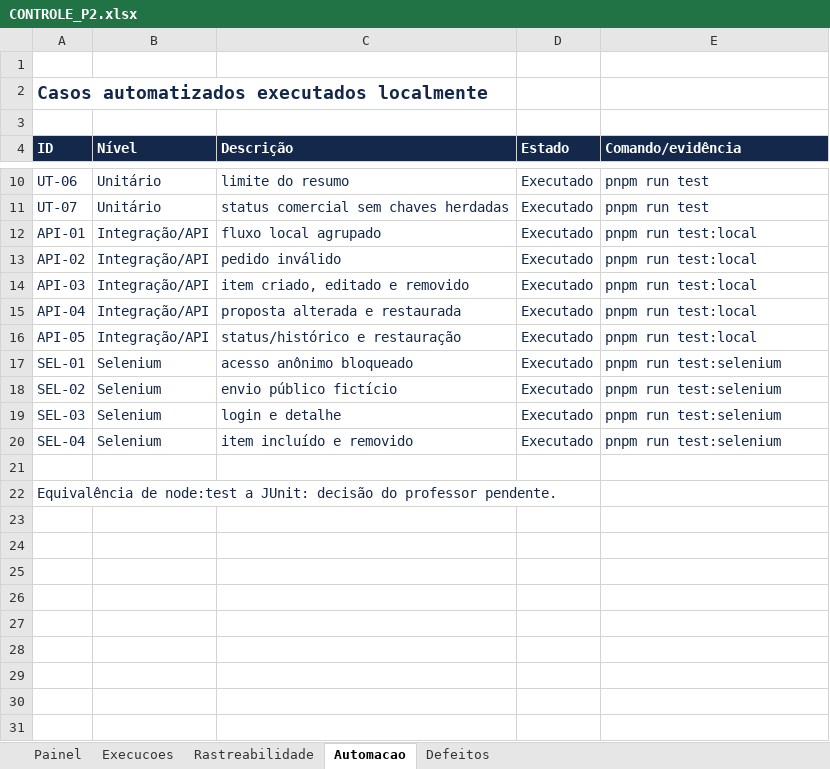
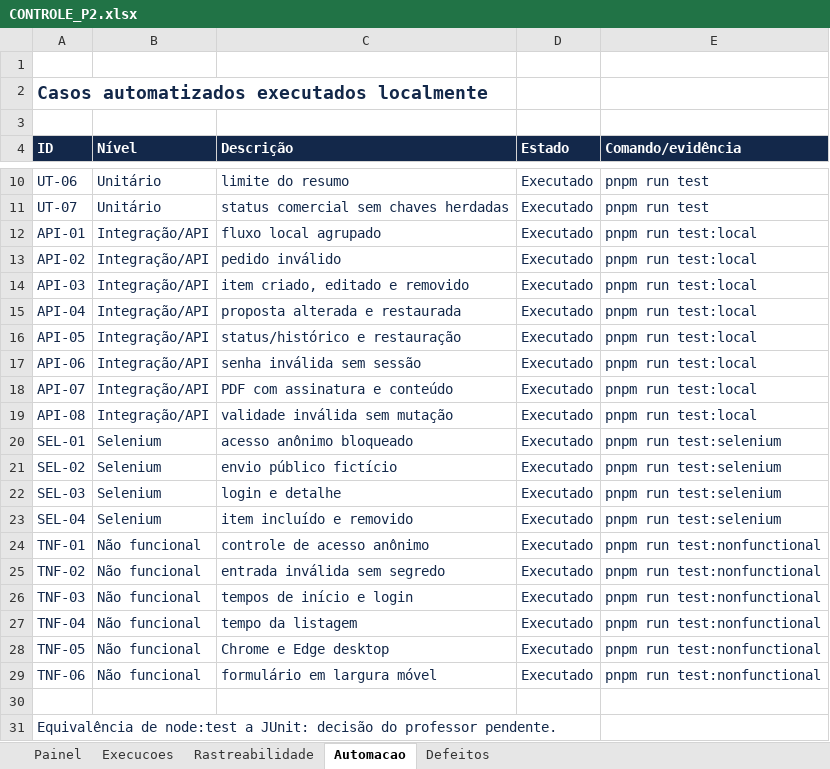
Before and after one commit to TiagoCarmelino/Elvio-P2, an Excel workbook: docs/P2/CONTROLE_P2.xlsx, sheet Automacao, drawn as a sheet; only a part is shown, gaps mark what is left out; values as stored, in another font and other column widths than the file's, no borders; the diff names each change by its address in the sheet, - before the commit and + after, or states it on an @@ line.

```diff
--- a/docs/P2/CONTROLE_P2.xlsx (sheet Automacao)
+++ b/docs/P2/CONTROLE_P2.xlsx (sheet Automacao)
+row 17: API-06 | Integração/API | senha inválida sem sessão | Executado | pnpm run test:local
+row 18: API-07 | Integração/API | PDF com assinatura e conteúdo | Executado | pnpm run test:local
+row 19: API-08 | Integração/API | validade inválida sem mutação | Executado | pnpm run test:local
+row 24: TNF-01 | Não funcional | controle de acesso anônimo | Executado | pnpm run test:nonfunctional
+row 25: TNF-02 | Não funcional | entrada inválida sem segredo | Executado | pnpm run test:nonfunctional
+row 26: TNF-03 | Não funcional | tempos de início e login | Executado | pnpm run test:nonfunctional
+row 27: TNF-04 | Não funcional | tempo da listagem | Executado | pnpm run test:nonfunctional
+row 28: TNF-05 | Não funcional | Chrome e Edge desktop | Executado | pnpm run test:nonfunctional
+row 29: TNF-06 | Não funcional | formulário em largura móvel | Executado | pnpm run test:nonfunctional
```
Also changed, not shown: sheet Rastreabilidade, sheet Painel, formulas that keep their value, 10 other files.
